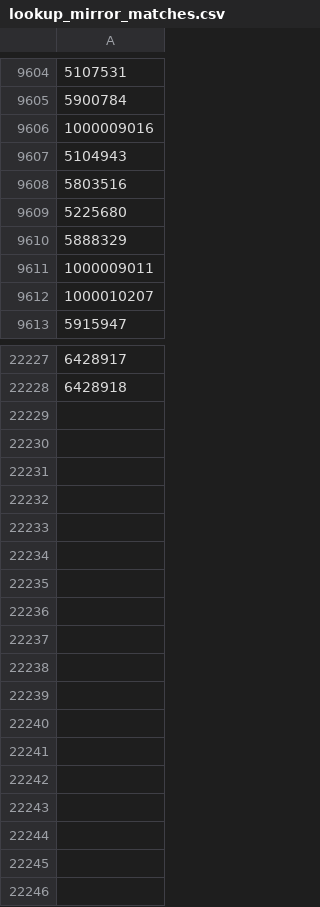
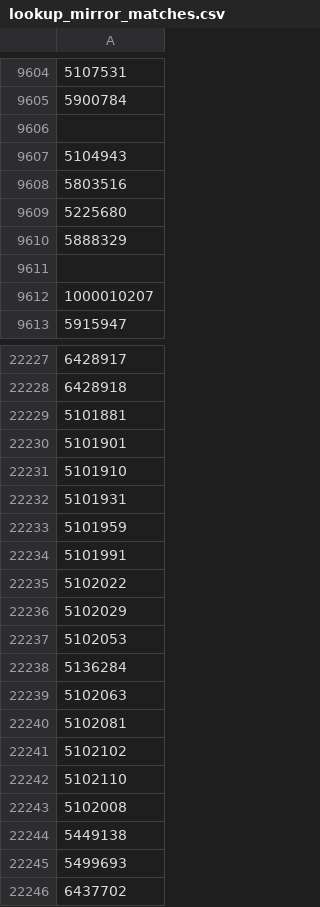
Before and after one commit to TimDenby161/AutoModel, a CSV file: lookup_mirror_matches.csv, drawn as a sheet; only a part is shown, gaps mark what is left out; the diff covers the shown part only.

```diff
--- a/lookup_mirror_matches.csv
+++ b/lookup_mirror_matches.csv
@@ -9605,3 +9605,3 @@
 5900784
-1000009016
+""
 5104943
@@ -9610,3 +9610,3 @@
 5888329
-1000009011
+""
 1000010207
@@ -22228 +22228,19 @@
 6428918
+5101881
+5101901
+5101910
+5101931
+5101959
+5101991
+5102022
+5102029
+5102053
+5136284
+5102063
+5102081
+5102102
+5102110
+5102008
+5449138
+5499693
+6437702
```
Also changed, not shown: 1 edited cell elsewhere in this file, automodel_bets.csv, automodel_club_sync_errors.csv, 7 other files.
